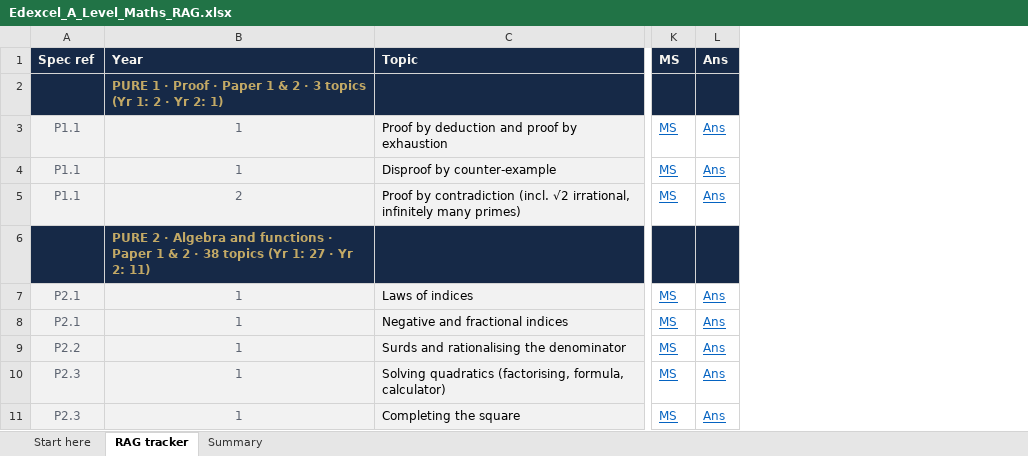
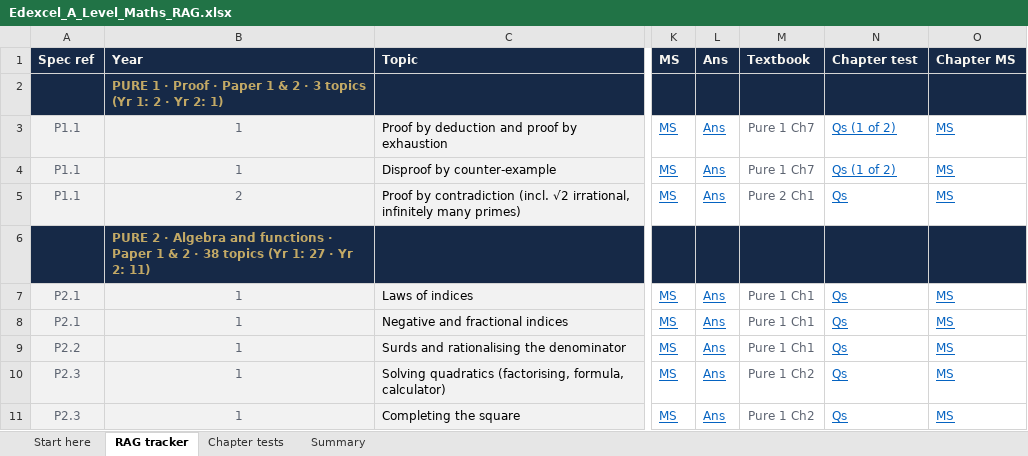
Before and after one commit to AliAljawabra/Daily, an Excel workbook: Edexcel_A_Level_Maths_RAG.xlsx, sheet RAG tracker, drawn as a sheet; only a part is shown, gaps mark what is left out; values as stored, in another font and other column widths than the file's, no borders; conditional formats not drawn; the diff names each change by its address in the sheet, - before the commit and + after, or states it on an @@ line.

```diff
--- a/Edexcel_A_Level_Maths_RAG.xlsx (sheet RAG tracker)
+++ b/Edexcel_A_Level_Maths_RAG.xlsx (sheet RAG tracker)
+sheet tab: Chapter tests
@@ column M (Textbook) unhidden, rows 3-11: Pure 1 Ch7 | Pure 1 Ch7 | Pure 2 Ch1 |  | Pure 1 Ch1 | Pure 1 Ch1 | Pure 1 Ch1 | Pure 1 Ch2 | Pure 1 Ch2 @@
@@ column N (Chapter test) unhidden, rows 3-11: Qs (1 of 2) | Qs (1 of 2) | Qs |  | Qs | Qs | Qs | Qs | Qs @@
+column O (Chapter MS), rows 3-11: MS | MS | MS |  | MS | MS | MS | MS | MS
```
Also changed, not shown: sheet Summary, sheet Start here.
